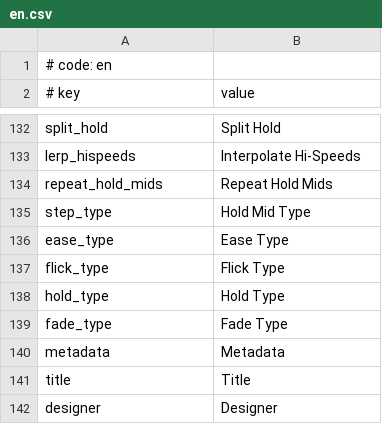
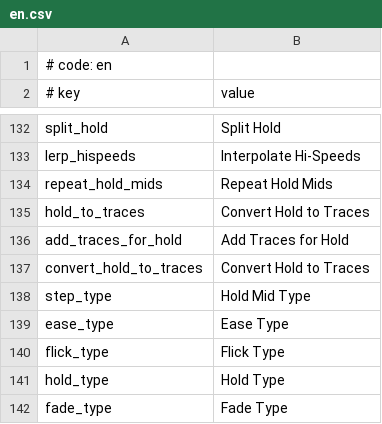
Before and after one commit to sevenc-nanashi/MikuMikuWorld4CC, a CSV file: MikuMikuWorld/res/i18n/en.csv, drawn as a sheet; only a part is shown, gaps mark what is left out; the shorter side is filled out with more unchanged rows.

```diff
--- a/MikuMikuWorld/res/i18n/en.csv
+++ b/MikuMikuWorld/res/i18n/en.csv
@@ -134,2 +134,5 @@ lerp_hispeeds,Interpolate Hi-Speeds
 repeat_hold_mids,Repeat Hold Mids
+hold_to_traces,Convert Hold to Traces
+add_traces_for_hold,Add Traces for Hold
+convert_hold_to_traces,Convert Hold to Traces
 step_type,Hold Mid Type
```
Also changed, not shown: MikuMikuWorld/res/i18n/.template.csv, MikuMikuWorld/res/i18n/ja.csv, 4 other files.
